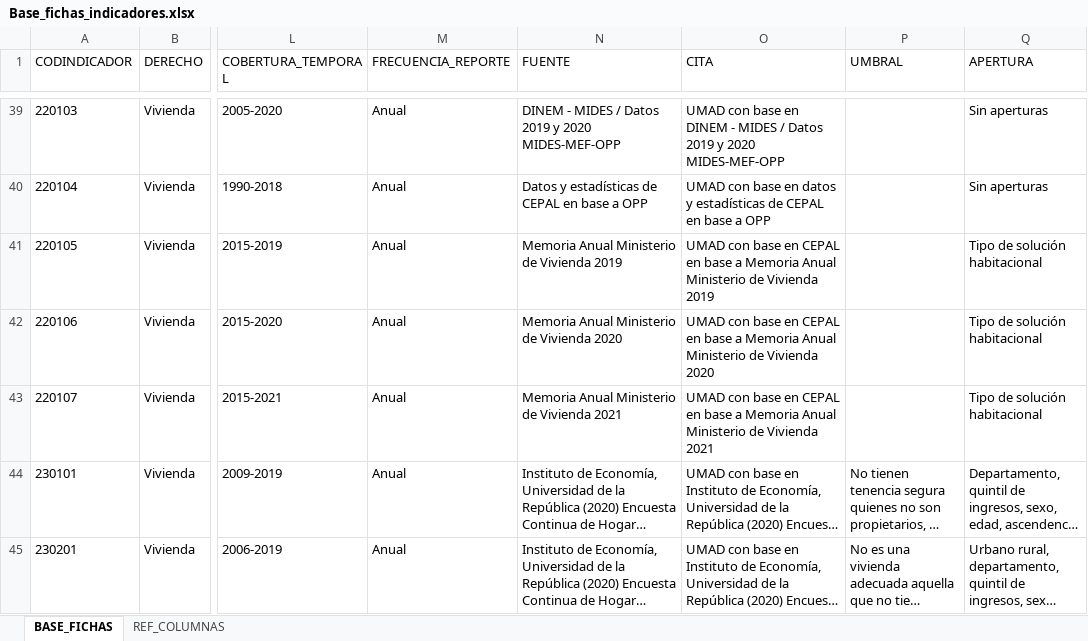
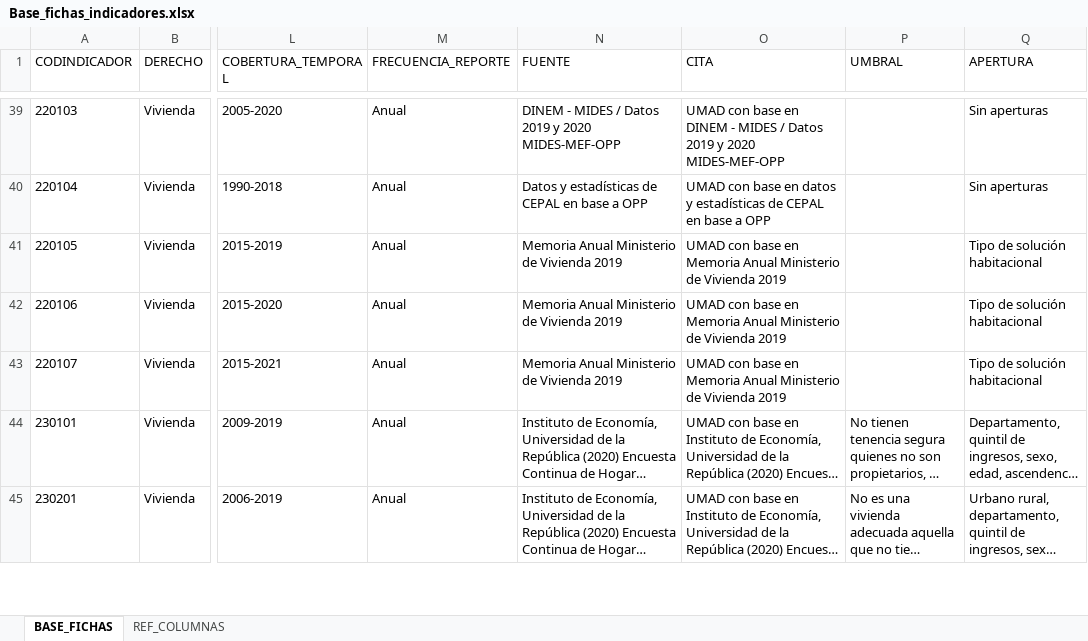
Before and after one commit to UMAD-FCS/DESCA-app, an Excel workbook: Data/Base_fichas_indicadores.xlsx, sheet BASE_FICHAS, drawn as a sheet; only a part is shown, gaps mark what is left out; long unchanged cells end in …; values as stored, in another font and other column widths than the file's, no borders; the diff names each change by its address in the sheet, - before the commit and + after, or states it on an @@ line.

Commit message:
Rev ind vivienda

```diff
--- a/Data/Base_fichas_indicadores.xlsx (sheet BASE_FICHAS)
+++ b/Data/Base_fichas_indicadores.xlsx (sheet BASE_FICHAS)
-O41 (CITA): …base en CEPAL en base a Memoria Anual…
+O41 (CITA): …base en Memoria Anual…
-N42 (FUENTE): Memoria Anual Ministerio de Vivienda 2020
+N42 (FUENTE): Memoria Anual Ministerio de Vivienda 2019
-O42 (CITA): …base en CEPAL en base a Memoria Anual Ministerio de Vivienda 2020
+O42 (CITA): …base en Memoria Anual Ministerio de Vivienda 2019
-N43 (FUENTE): Memoria Anual Ministerio de Vivienda 2021
+N43 (FUENTE): Memoria Anual Ministerio de Vivienda 2019
-O43 (CITA): …base en CEPAL en base a Memoria Anual Ministerio de Vivienda 2021
+O43 (CITA): …base en Memoria Anual Ministerio de Vivienda 2019
```
Also changed, not shown: Data/keys.xlsx, 4 other files.
